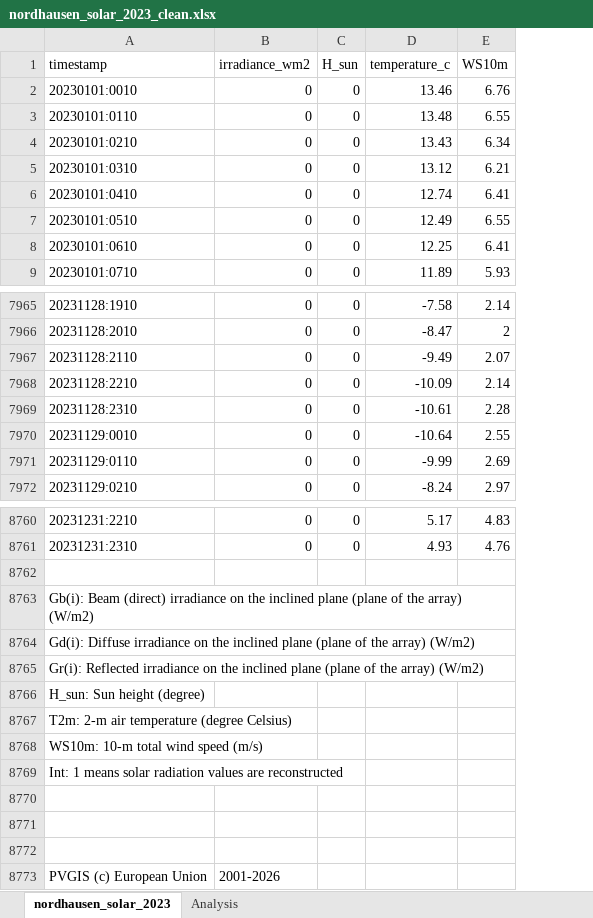
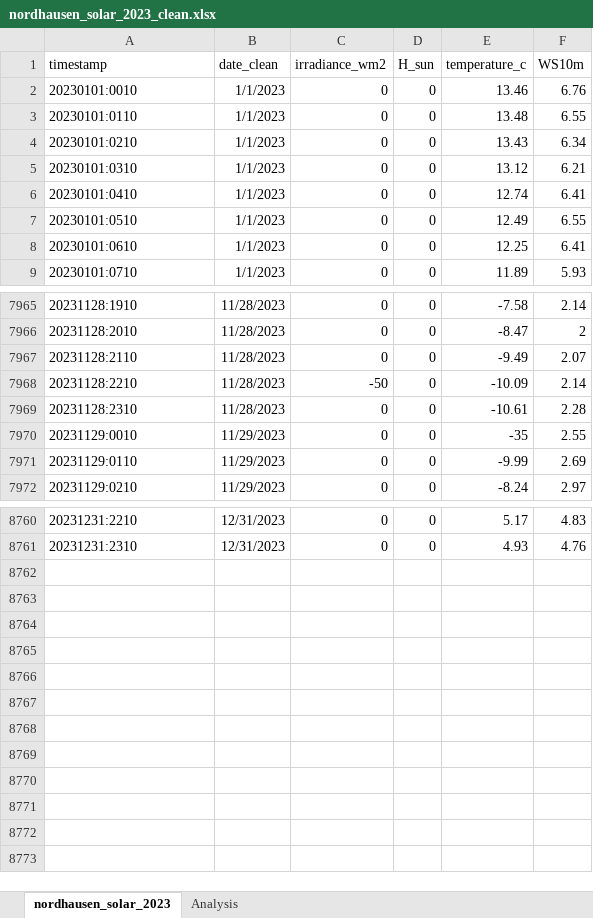
Before and after one commit to SEMPproject/smart-energy-monitor, an Excel workbook: data/nordhausen_solar_2023_clean.xlsx, sheet nordhausen_solar_2023, drawn as a sheet; only a part is shown, gaps mark what is left out; values as stored, in another font and other column widths than the file's, no borders; removed rows and columns are numbered as before the commit, all else as after; the diff covers the shown part only; the diff names each change by its address in the sheet, - before the commit and + after, or states it on an @@ line.

```diff
--- a/data/nordhausen_solar_2023_clean.xlsx (sheet nordhausen_solar_2023)
+++ b/data/nordhausen_solar_2023_clean.xlsx (sheet nordhausen_solar_2023)
+column B (date_clean), rows 2-9: all 1/1/2023; rows 7965-7972: 11/28/2023 | 11/28/2023 | 11/28/2023 | 11/28/2023 | 11/28/2023 | 11/29/2023 | 11/29/2023 | 11/29/2023; rows 8760-8761: 12/31/2023 | 12/31/2023
-C7968 (irradiance_wm2): 0
+C7968 (irradiance_wm2): -50
-E7970 (temperature_c): -10.64
+E7970 (temperature_c): -35
-row 8762: (empty)
-row 8763: Gb(i): Beam (direct) irradiance on the inclined plane (plane of the array) (W/m2)
-row 8764: Gd(i): Diffuse irradiance on the inclined plane (plane of the array) (W/m2)
-row 8765: Gr(i): Reflected irradiance on the inclined plane (plane of the array) (W/m2)
-row 8766: H_sun: Sun height (degree)
-row 8767: T2m: 2-m air temperature (degree Celsius)
-row 8768: WS10m: 10-m total wind speed (m/s)
-row 8769: Int: 1 means solar radiation values are reconstructed
-row 8770: (empty)
-row 8771: (empty)
-row 8772: (empty)
-row 8773: PVGIS (c) European Union | 2001-2026
```
Also changed, not shown: 1 edited cell elsewhere in this sheet, sheet Analysis, 1 other file.
